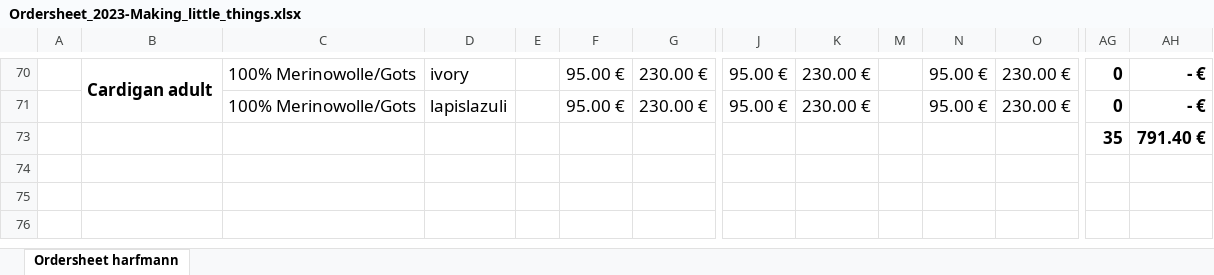
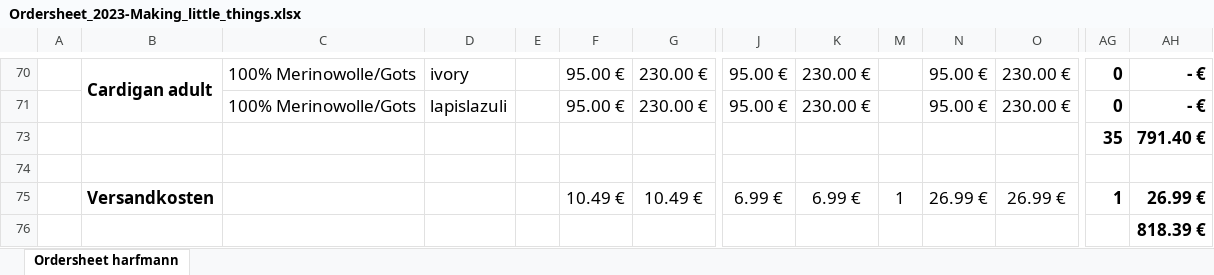
Before and after one commit to rngtng/harfmann, an Excel workbook: src/assets/Ordersheet_2023-Making_little_things.xlsx, sheet Ordersheet harfmann, drawn as a sheet; only a part is shown, gaps mark what is left out; values as stored, in another font and other column widths than the file's, no borders; charts and pictures not drawn; rows hold the shown columns only; the diff names each change by its address in the sheet, - before the commit and + after, or states it on an @@ line.

```diff
--- a/src/assets/Ordersheet_2023-Making_little_things.xlsx (sheet Ordersheet harfmann)
+++ b/src/assets/Ordersheet_2023-Making_little_things.xlsx (sheet Ordersheet harfmann)
+row 74: (empty)
+row 75:  | Versandkosten |  |  |  | 10.49 € | 10.49 € | 6.99 € | 6.99 € | 1 | 26.99 € | 26.99 € | 1 | 26.99 €
+row 76:  |  |  |  |  |  |  |  |  |  |  |  |  | 818.39 €
```
Also changed, not shown: hidden cells, src/assets/Ordersheet_2023-Lila_Lämmchen.xlsx, src/assets/Ordersheet_2023-Moquadrat.xlsx, 6 other files.
